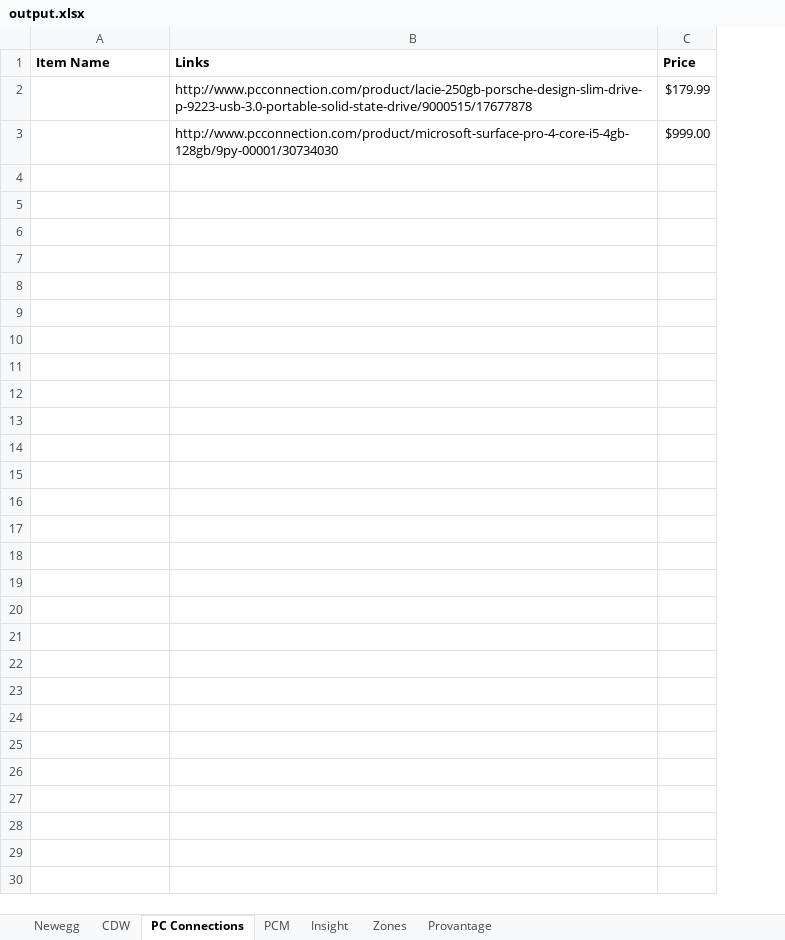
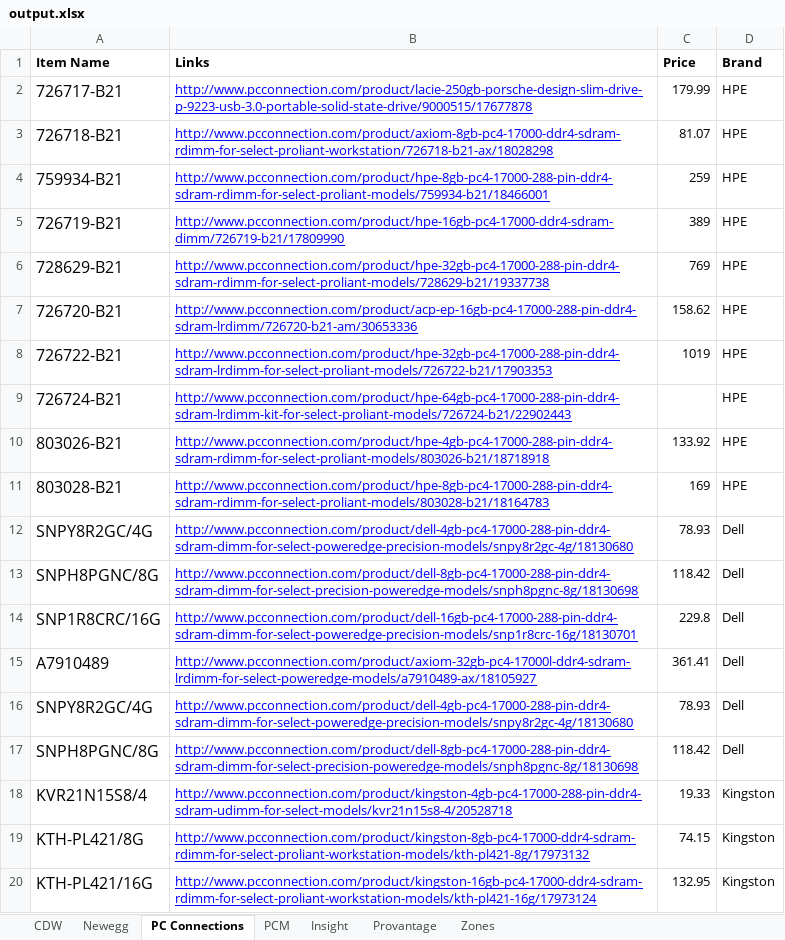
Before and after one commit to Inseighn/ExcelScript, an Excel workbook: output.xlsx, sheet PC Connections, drawn as a sheet; only a part is shown; values as stored, in another font and other column widths than the file's, no borders; removed rows and columns are numbered as before the commit, all else as after; the diff covers the shown part only; the diff names each change by its address in the sheet, - before the commit and + after, or states it on an @@ line.

```diff
--- a/output.xlsx (sheet PC Connections)
+++ b/output.xlsx (sheet PC Connections)
@@ sheet tab order changed: CDW | Newegg | PC Connections | PCM | Insight | Provantage | Zones @@
+column D (Brand), empty
-row 2:  | http://www.pcconnection.com/product/lacie-250gb-porsche-design-slim-drive-p-9223-usb-3.0-portable-solid-state-drive/9000515/17677878 | $179.99
-row 3:  | http://www.pcconnection.com/product/microsoft-surface-pro-4-core-i5-4gb-128gb/9py-00001/30734030 | $999.00
+row 2: 726717-B21 | http://www.pcconnection.com/product/lacie-250gb-porsche-design-slim-drive-p-9223-usb-3.0-portable-solid-state-drive/9000515/17677878 | 179.99 | HPE
+row 3: 726718-B21 | http://www.pcconnection.com/product/axiom-8gb-pc4-17000-ddr4-sdram-rdimm-for-select-proliant-workstation/726718-b21-ax/18028298 | 81.07 | HPE
+row 4: 759934-B21 | http://www.pcconnection.com/product/hpe-8gb-pc4-17000-288-pin-ddr4-sdram-rdimm-for-select-proliant-models/759934-b21/18466001 | 259 | HPE
+row 5: 726719-B21 | http://www.pcconnection.com/product/hpe-16gb-pc4-17000-ddr4-sdram-dimm/726719-b21/17809990 | 389 | HPE
+row 6: 728629-B21 | http://www.pcconnection.com/product/hpe-32gb-pc4-17000-288-pin-ddr4-sdram-rdimm-for-select-proliant-models/728629-b21/19337738 | 769 | HPE
+row 7: 726720-B21 | http://www.pcconnection.com/product/acp-ep-16gb-pc4-17000-288-pin-ddr4-sdram-lrdimm/726720-b21-am/30653336 | 158.62 | HPE
+row 8: 726722-B21 | http://www.pcconnection.com/product/hpe-32gb-pc4-17000-288-pin-ddr4-sdram-lrdimm-for-select-proliant-models/726722-b21/17903353 | 1019 | HPE
+row 9: 726724-B21 | http://www.pcconnection.com/product/hpe-64gb-pc4-17000-288-pin-ddr4-sdram-lrdimm-kit-for-select-proliant-models/726724-b21/22902443 |  | HPE
+row 10: 803026-B21 | http://www.pcconnection.com/product/hpe-4gb-pc4-17000-288-pin-ddr4-sdram-rdimm-for-select-proliant-models/803026-b21/18718918 | 133.92 | HPE
+row 11: 803028-B21 | http://www.pcconnection.com/product/hpe-8gb-pc4-17000-288-pin-ddr4-sdram-rdimm-for-select-proliant-models/803028-b21/18164783 | 169 | HPE
+row 12: SNPY8R2GC/4G | http://www.pcconnection.com/product/dell-4gb-pc4-17000-288-pin-ddr4-sdram-dimm-for-select-poweredge-precision-models/snpy8r2gc-4g/18130680 | 78.93 | Dell
+row 13: SNPH8PGNC/8G | http://www.pcconnection.com/product/dell-8gb-pc4-17000-288-pin-ddr4-sdram-dimm-for-select-precision-poweredge-models/snph8pgnc-8g/18130698 | 118.42 | Dell
+row 14: SNP1R8CRC/16G | http://www.pcconnection.com/product/dell-16gb-pc4-17000-288-pin-ddr4-sdram-dimm-for-select-poweredge-precision-models/snp1r8crc-16g/18130701 | 229.8 | Dell
+row 15: A7910489 | http://www.pcconnection.com/product/axiom-32gb-pc4-17000l-ddr4-sdram-lrdimm-for-select-poweredge-models/a7910489-ax/18105927 | 361.41 | Dell
+row 16: SNPY8R2GC/4G | http://www.pcconnection.com/product/dell-4gb-pc4-17000-288-pin-ddr4-sdram-dimm-for-select-poweredge-precision-models/snpy8r2gc-4g/18130680 | 78.93 | Dell
+row 17: SNPH8PGNC/8G | http://www.pcconnection.com/product/dell-8gb-pc4-17000-288-pin-ddr4-sdram-dimm-for-select-precision-poweredge-models/snph8pgnc-8g/18130698 | 118.42 | Dell
+row 18: KVR21N15S8/4 | http://www.pcconnection.com/product/kingston-4gb-pc4-17000-288-pin-ddr4-sdram-udimm-for-select-models/kvr21n15s8-4/20528718 | 19.33 | Kingston
+row 19: KTH-PL421/8G | http://www.pcconnection.com/product/kingston-8gb-pc4-17000-ddr4-sdram-rdimm-for-select-proliant-workstation-models/kth-pl421-8g/17973132 | 74.15 | Kingston
+row 20: KTH-PL421/16G | http://www.pcconnection.com/product/kingston-16gb-pc4-17000-ddr4-sdram-rdimm-for-select-proliant-workstation-models/kth-pl421-16g/17973124 | 132.95 | Kingston
```
Also changed, not shown: 21 added rows elsewhere in this sheet, sheet Newegg, sheet CDW, sheet PCM, sheet Insight, sheet Provantage, sheet Zones, 14 other files.
